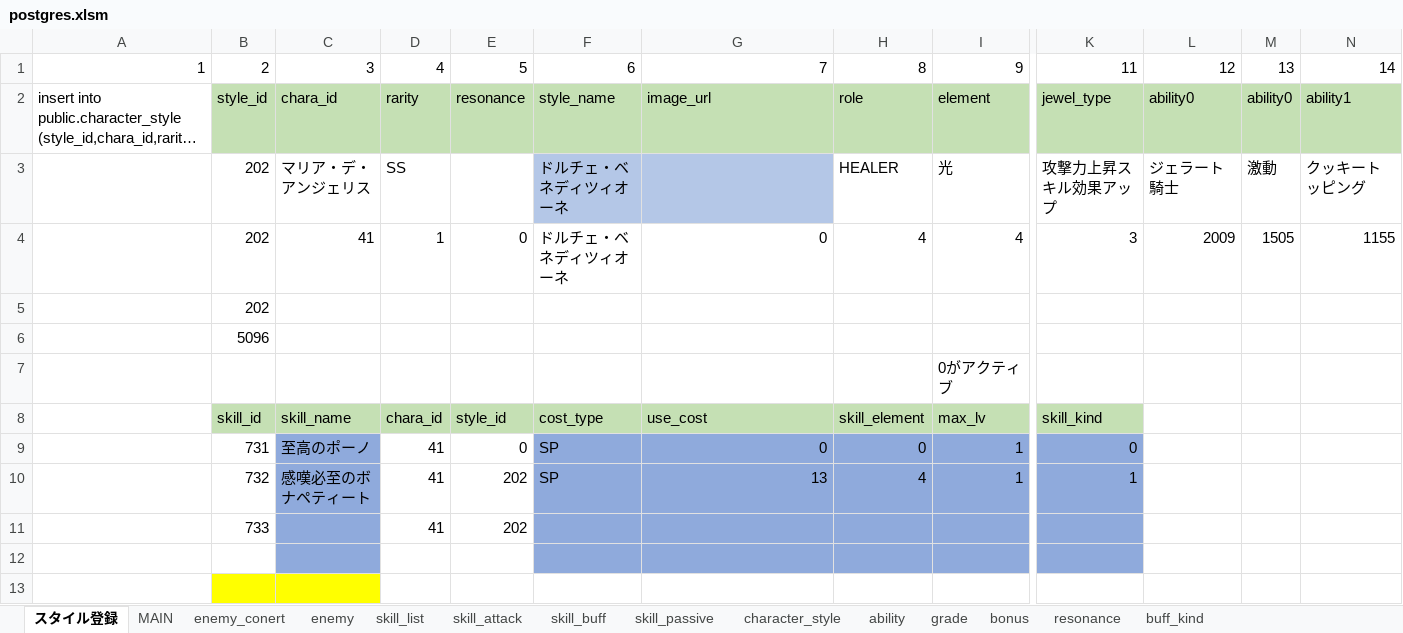
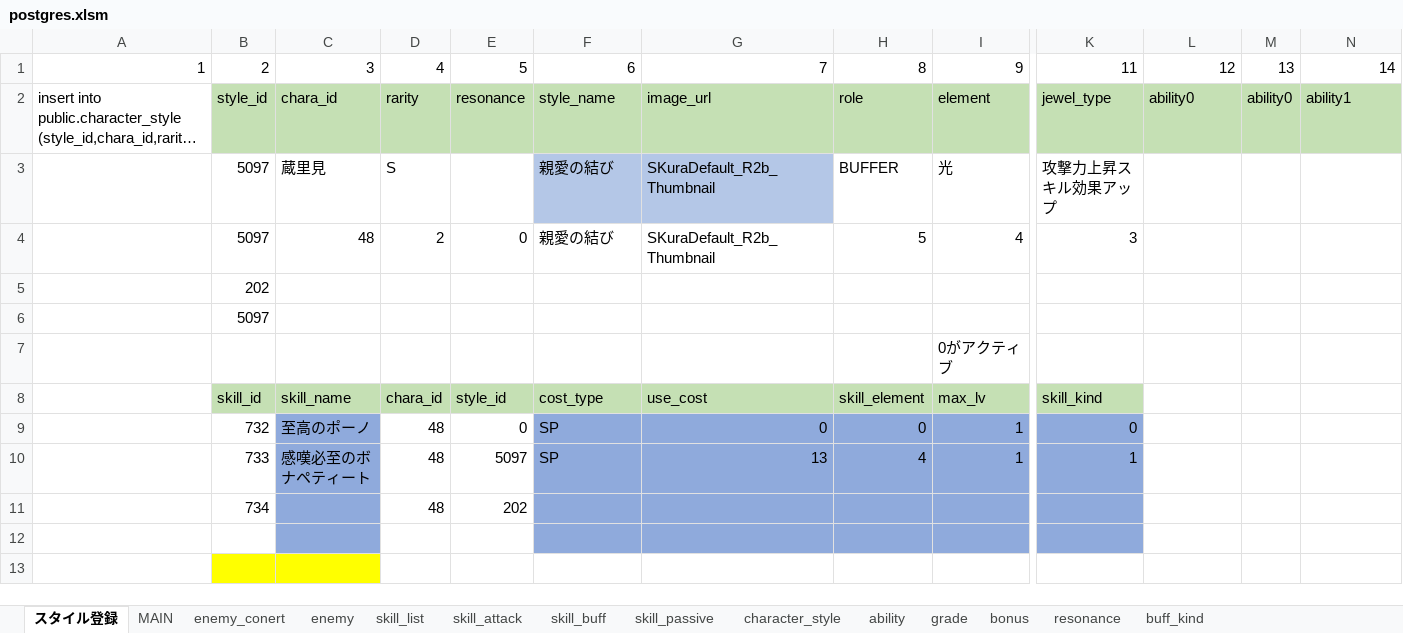
Before and after one commit to reliruleru00/hevburn, an Excel workbook: postgres.xlsm, sheet スタイル登録, drawn as a sheet; only a part is shown, gaps mark what is left out; long unchanged cells end in …; values as stored, in another font and other column widths than the file's, no borders; charts and pictures not drawn; removed rows and columns are numbered as before the commit, all else as after; rows hold the shown columns only; the diff names each change by its address in the sheet, - before the commit and + after, or states it on an @@ line.

Commit message:
親愛の結び追加漏れ

```diff
--- a/postgres.xlsm (sheet スタイル登録)
+++ b/postgres.xlsm (sheet スタイル登録)
-row 3:  | 202 | マリア・デ・アンジェリス | SS |  | ドルチェ・ベネディツィオーネ |  | HEALER | 光 | 攻撃力上昇スキル効果アップ | ジェラート騎士 | 激動 | クッキートッピング
-row 4:  | 202 | 41 | 1 | 0 | ドルチェ・ベネディツィオーネ | 0 | 4 | 4 | 3 | 2009 | 1505 | 1155
+row 3:  | 5097 | 蔵里見 | S |  | 親愛の結び | SKuraDefault_R2b_Thumbnail | BUFFER | 光 | 攻撃力上昇スキル効果アップ
+row 4:  | 5097 | 48 | 2 | 0 | 親愛の結び | SKuraDefault_R2b_Thumbnail | 5 | 4 | 3
-B6: 5096
+B6: 5097
-B9: 731
+B9: 732
-D9:D10: 41
+D9:D10: 48
-B10: 732
+B10: 733
-E10: 202
+E10: 5097
-row 11:  | 733 |  | 41 | 202
+row 11:  | 734 |  | 48 | 202
```
Also changed, not shown: sheet skill_buff, sheet ability, sheet character_style, sheet skill_list, 6 other files.
